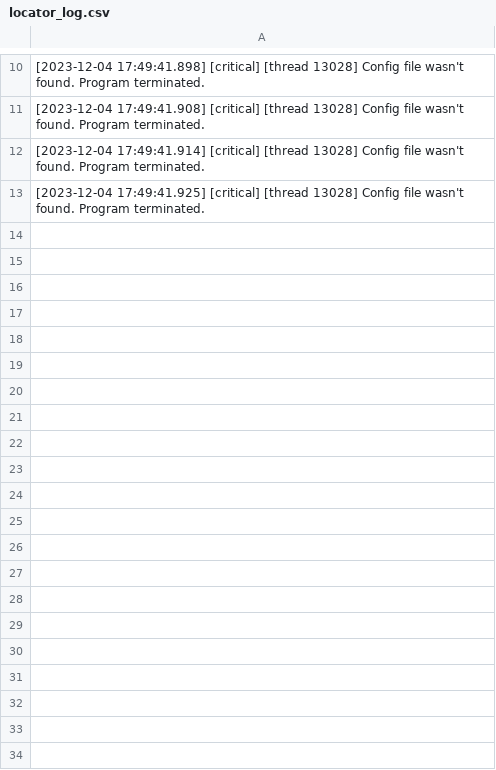
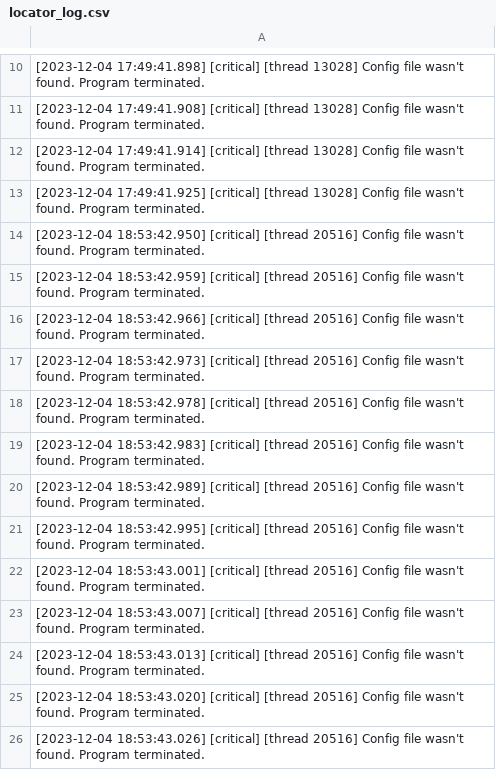
Before and after one commit to R031-E/Maz_4133K_Locator, a CSV file: out/build/linux-default/locator_log.csv, drawn as a sheet; only a part is shown, gaps mark what is left out; the diff names each change by its address in the sheet, - before the commit and + after, or states it on an @@ line.

```diff
--- a/out/build/linux-default/locator_log.csv
+++ b/out/build/linux-default/locator_log.csv
+row 14: [2023-12-04 18:53:42.950] [critical] [thread 20516] Config file wasn't found. Program terminated.
+row 15: [2023-12-04 18:53:42.959] [critical] [thread 20516] Config file wasn't found. Program terminated.
+row 16: [2023-12-04 18:53:42.966] [critical] [thread 20516] Config file wasn't found. Program terminated.
+row 17: [2023-12-04 18:53:42.973] [critical] [thread 20516] Config file wasn't found. Program terminated.
+row 18: [2023-12-04 18:53:42.978] [critical] [thread 20516] Config file wasn't found. Program terminated.
+row 19: [2023-12-04 18:53:42.983] [critical] [thread 20516] Config file wasn't found. Program terminated.
+row 20: [2023-12-04 18:53:42.989] [critical] [thread 20516] Config file wasn't found. Program terminated.
+row 21: [2023-12-04 18:53:42.995] [critical] [thread 20516] Config file wasn't found. Program terminated.
+row 22: [2023-12-04 18:53:43.001] [critical] [thread 20516] Config file wasn't found. Program terminated.
+row 23: [2023-12-04 18:53:43.007] [critical] [thread 20516] Config file wasn't found. Program terminated.
+row 24: [2023-12-04 18:53:43.013] [critical] [thread 20516] Config file wasn't found. Program terminated.
+row 25: [2023-12-04 18:53:43.020] [critical] [thread 20516] Config file wasn't found. Program terminated.
+row 26: [2023-12-04 18:53:43.026] [critical] [thread 20516] Config file wasn't found. Program terminated.
```
Also changed, not shown: 12 other files.
